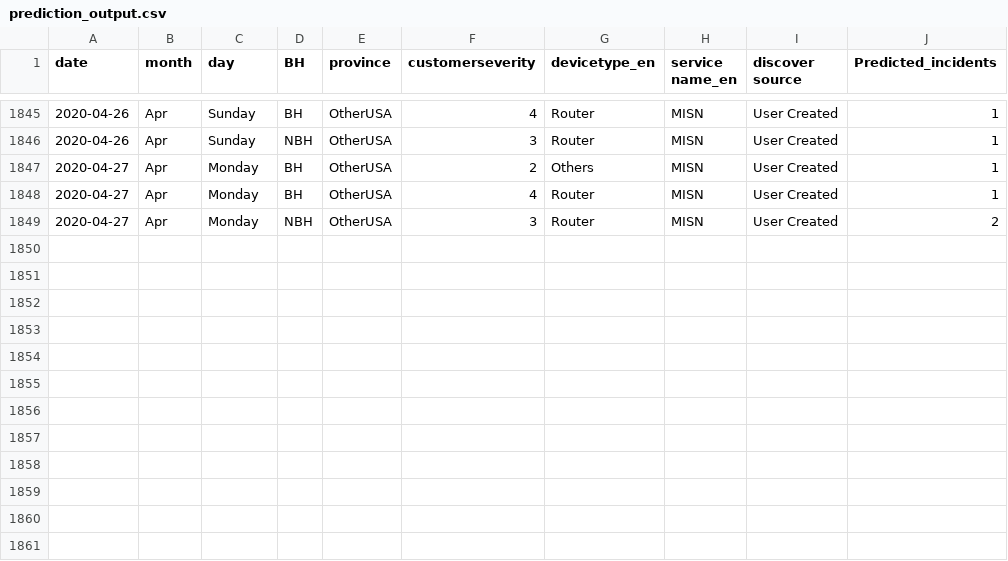
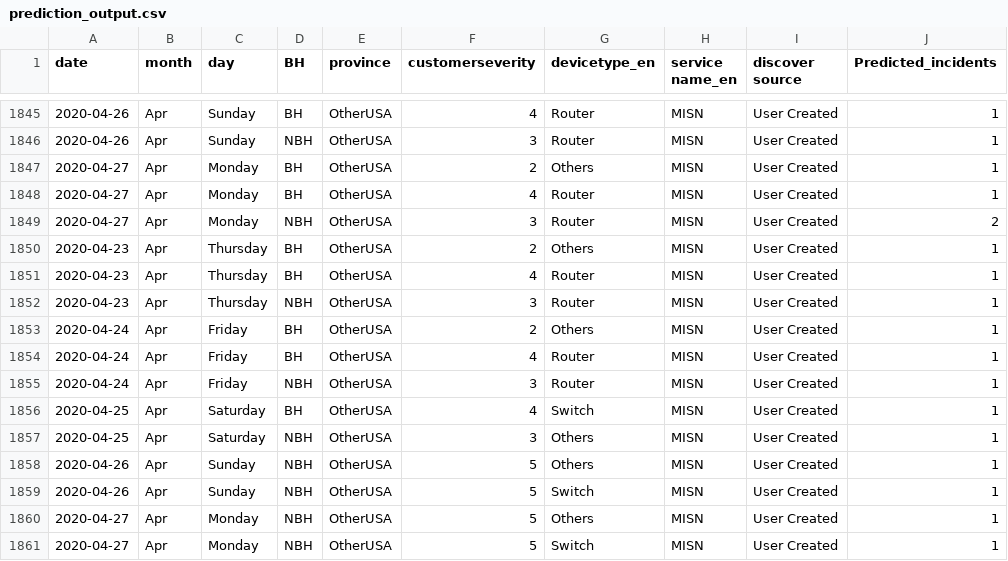
Before and after one commit to AnalyticsSolution/IncidentPredictionTraining, a CSV file: Output/prediction_output.csv, drawn as a sheet; only a part is shown, gaps mark what is left out.

Commit message:
Pushing Output files to GIT repo

```diff
--- a/Output/prediction_output.csv
+++ b/Output/prediction_output.csv
@@ -1849 +1849,13 @@ date,month,day,BH,province,customerseverity,devicetype_en,service name_en,discov
 2020-04-27,Apr,Monday,NBH,OtherUSA,3,Router,MISN,User Created,2
+2020-04-23,Apr,Thursday,BH,OtherUSA,2,Others,MISN,User Created,1
+2020-04-23,Apr,Thursday,BH,OtherUSA,4,Router,MISN,User Created,1
+2020-04-23,Apr,Thursday,NBH,OtherUSA,3,Router,MISN,User Created,1
+2020-04-24,Apr,Friday,BH,OtherUSA,2,Others,MISN,User Created,1
+2020-04-24,Apr,Friday,BH,OtherUSA,4,Router,MISN,User Created,1
+2020-04-24,Apr,Friday,NBH,OtherUSA,3,Router,MISN,User Created,1
+2020-04-25,Apr,Saturday,BH,OtherUSA,4,Switch,MISN,User Created,1
+2020-04-25,Apr,Saturday,NBH,OtherUSA,3,Others,MISN,User Created,1
+2020-04-26,Apr,Sunday,NBH,OtherUSA,5,Others,MISN,User Created,1
+2020-04-26,Apr,Sunday,NBH,OtherUSA,5,Switch,MISN,User Created,1
+2020-04-27,Apr,Monday,NBH,OtherUSA,5,Others,MISN,User Created,1
+2020-04-27,Apr,Monday,NBH,OtherUSA,5,Switch,MISN,User Created,1
```
Also changed, not shown: Output/prediction_model_metrics.csv, Output/validation_output.csv, 2 other files.
